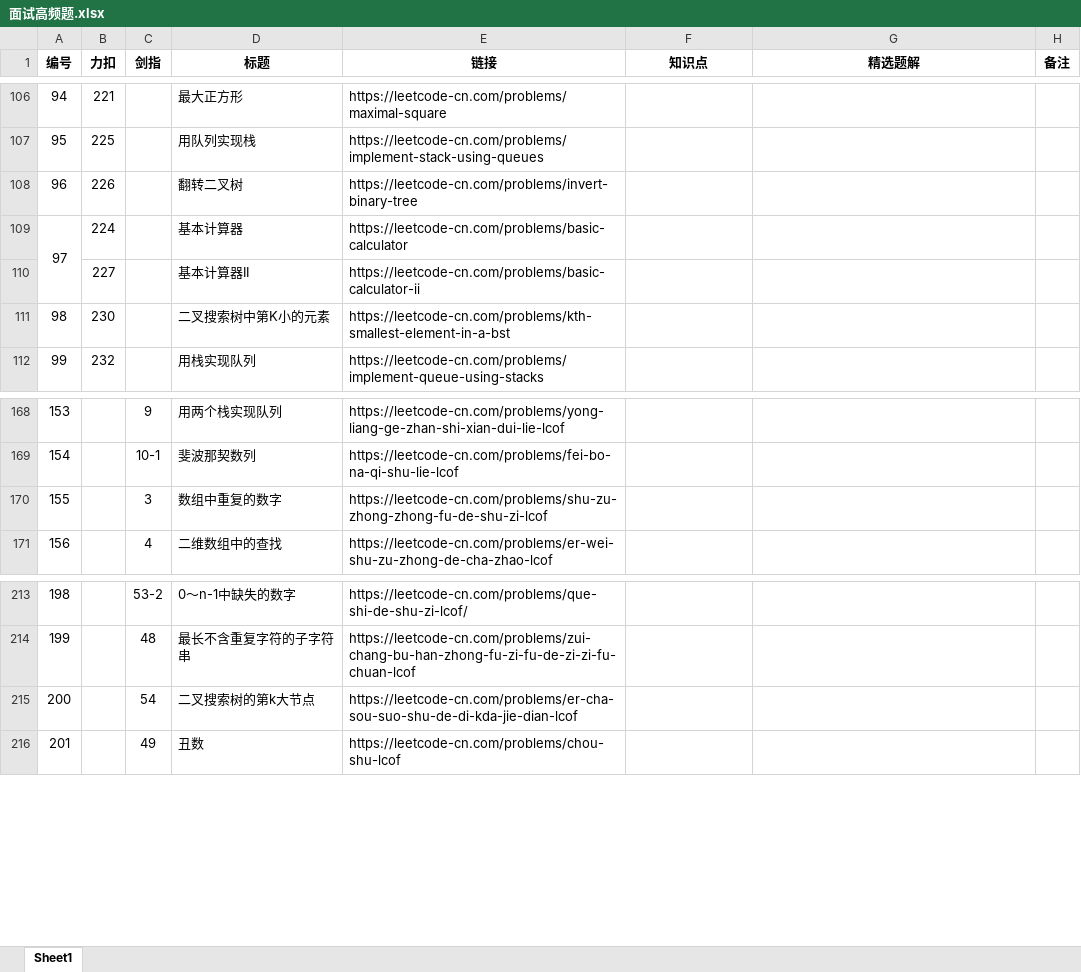
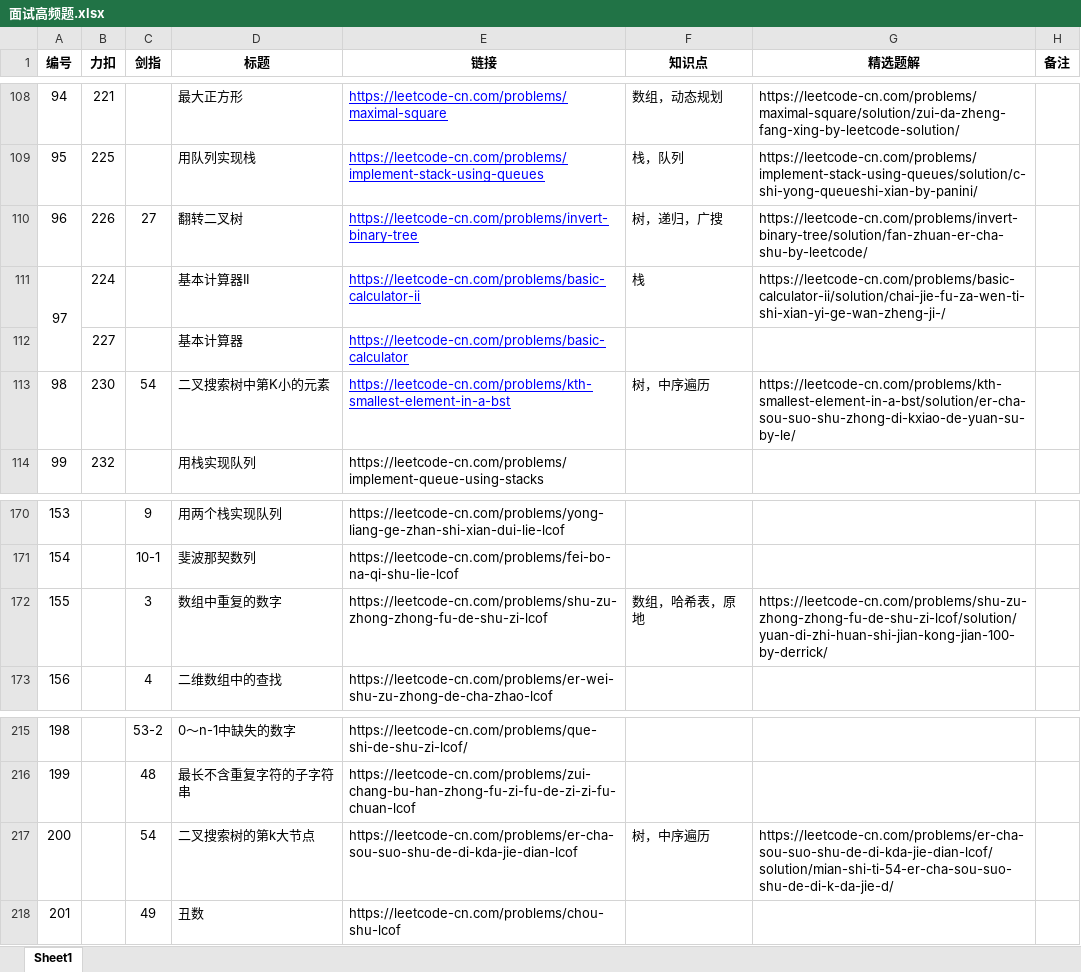
Before and after one commit to Hansimov/cs-notes, an Excel workbook: 面试高频题.xlsx, sheet Sheet1, drawn as a sheet; only a part is shown, gaps mark what is left out; values as stored, in another font and other column widths than the file's, no borders; addresses are those after the commit; the diff covers the shown part only; the diff names each change by its address in the sheet, - before the commit and + after, or states it on an @@ line.

Commit message:
+ Update 面试高频题.xlsx to problems 97

```diff
--- a/面试高频题.xlsx (sheet Sheet1)
+++ b/面试高频题.xlsx (sheet Sheet1)
@@ E108:E113 underline: off → on, text colour: black → #0000FF @@
-F108 (知识点): (empty)
+F108 (知识点): 数组，动态规划
-G108 (精选题解): (empty)
+G108 (精选题解): https://leetcode-cn.com/problems/maximal-square/solution/zui-da-zheng-fang-xing-by-leetcode-solution/
-F109 (知识点): (empty)
+F109 (知识点): 栈，队列
-G109 (精选题解): (empty)
+G109 (精选题解): https://leetcode-cn.com/problems/implement-stack-using-queues/solution/c-shi-yong-queueshi-xian-by-panini/
-C110 (剑指): (empty)
+C110 (剑指): 27
-F110 (知识点): (empty)
+F110 (知识点): 树，递归，广搜
-G110 (精选题解): (empty)
+G110 (精选题解): https://leetcode-cn.com/problems/invert-binary-tree/solution/fan-zhuan-er-cha-shu-by-leetcode/
-D111 (标题): 基本计算器
+D111 (标题): 基本计算器II
-E111 (链接): https://leetcode-cn.com/problems/basic-calculator
+E111 (链接): https://leetcode-cn.com/problems/basic-calculator-ii
-F111 (知识点): (empty)
+F111 (知识点): 栈
-G111 (精选题解): (empty)
+G111 (精选题解): https://leetcode-cn.com/problems/basic-calculator-ii/solution/chai-jie-fu-za-wen-ti-shi-xian-yi-ge-wan-zheng-ji-/
-D112 (标题): 基本计算器II
+D112 (标题): 基本计算器
-E112 (链接): https://leetcode-cn.com/problems/basic-calculator-ii
+E112 (链接): https://leetcode-cn.com/problems/basic-calculator
-C113 (剑指): (empty)
+C113 (剑指): 54
-F113 (知识点): (empty)
+F113 (知识点): 树，中序遍历
-G113 (精选题解): (empty)
+G113 (精选题解): https://leetcode-cn.com/problems/kth-smallest-element-in-a-bst/solution/er-cha-sou-suo-shu-zhong-di-kxiao-de-yuan-su-by-le/
-F172 (知识点): (empty)
+F172 (知识点): 数组，哈希表，原地
-G172 (精选题解): (empty)
+G172 (精选题解): https://leetcode-cn.com/problems/shu-zu-zhong-zhong-fu-de-shu-zi-lcof/solution/yuan-di-zhi-huan-shi-jian-kong-jian-100-by-derrick/
-F217 (知识点): (empty)
+F217 (知识点): 树，中序遍历
-G217 (精选题解): (empty)
+G217 (精选题解): https://leetcode-cn.com/problems/er-cha-sou-suo-shu-de-di-kda-jie-dian-lcof/solution/mian-shi-ti-54-er-cha-sou-suo-shu-de-di-k-da-jie-d/
```
Also changed, not shown: 2 added rows, 44 edited cells, cell formats and merged cells elsewhere in this sheet.
